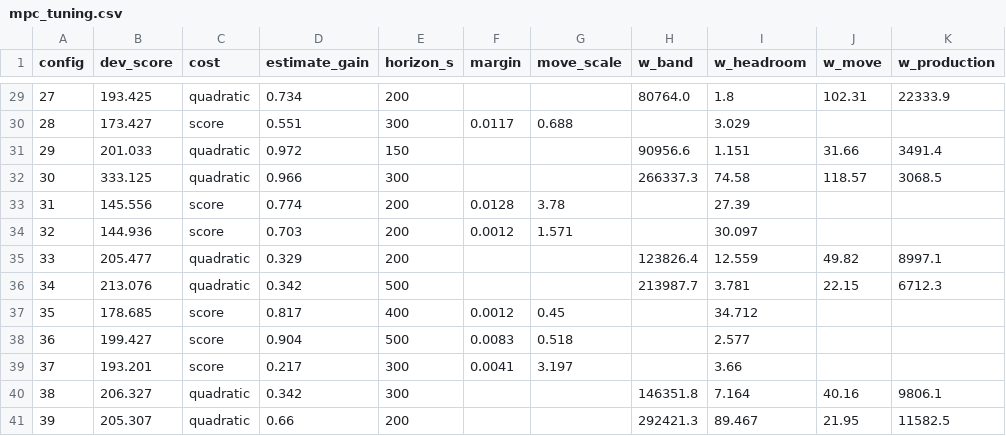
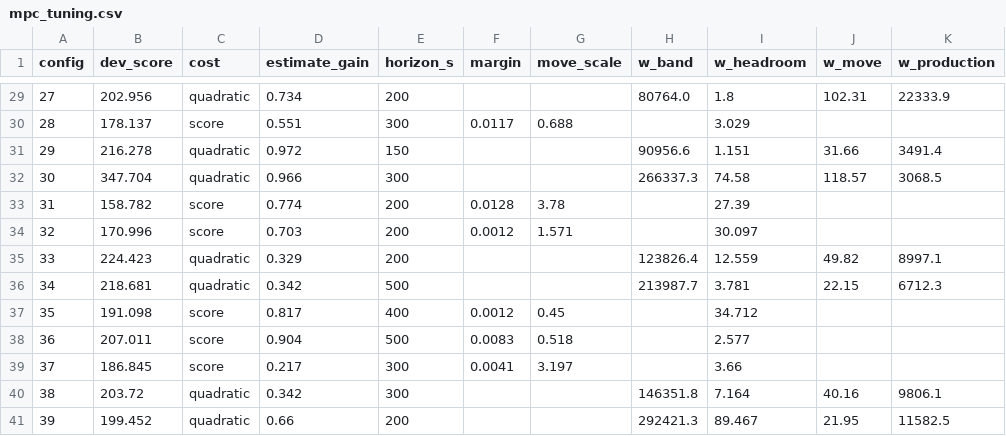
Before and after one commit to ot-mo/Weir_thesis, a CSV file: results/coordination/mpc_tuning.csv, drawn as a sheet; only a part is shown, gaps mark what is left out; the diff covers the shown part only; the diff names each change by its address in the sheet, - before the commit and + after, or states it on an @@ line.

```diff
--- a/results/coordination/mpc_tuning.csv
+++ b/results/coordination/mpc_tuning.csv
-B29 (dev_score): 193.425
+B29 (dev_score): 202.956
-B30 (dev_score): 173.427
+B30 (dev_score): 178.137
-B31 (dev_score): 201.033
+B31 (dev_score): 216.278
-B32 (dev_score): 333.125
+B32 (dev_score): 347.704
-B33 (dev_score): 145.556
+B33 (dev_score): 158.782
-B34 (dev_score): 144.936
+B34 (dev_score): 170.996
-B35 (dev_score): 205.477
+B35 (dev_score): 224.423
-B36 (dev_score): 213.076
+B36 (dev_score): 218.681
-B37 (dev_score): 178.685
+B37 (dev_score): 191.098
-B38 (dev_score): 199.427
+B38 (dev_score): 207.011
-B39 (dev_score): 193.201
+B39 (dev_score): 186.845
-B40 (dev_score): 206.327
+B40 (dev_score): 203.72
-B41 (dev_score): 205.307
+B41 (dev_score): 199.452
```
Also changed, not shown: 27 edited cells elsewhere in this file, 1 other file.
